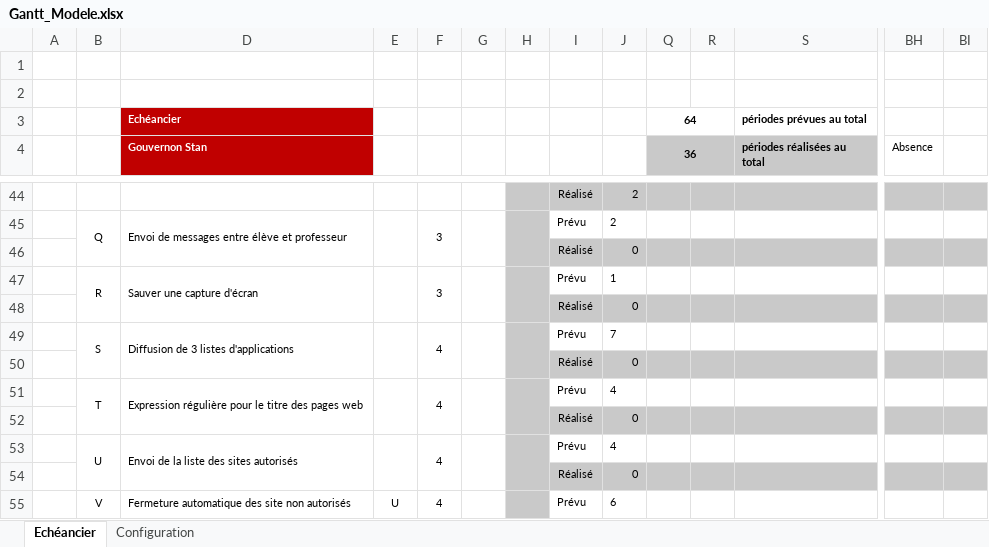
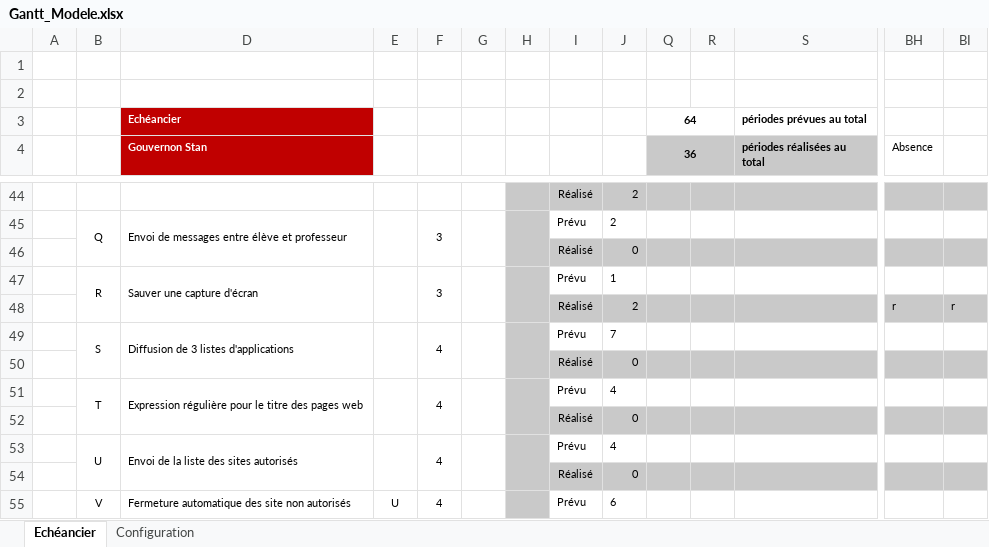
Before and after one commit to stany24/Imepro, an Excel workbook: Planification/Gantt_Modele.xlsx, sheet Echéancier, drawn as a sheet; only a part is shown, gaps mark what is left out; values as stored, in another font and other column widths than the file's, no borders; conditional formats not drawn; removed rows and columns are numbered as before the commit, all else as after; rows hold the shown columns only; the diff names each change by its address in the sheet, - before the commit and + after, or states it on an @@ line.

```diff
--- a/Planification/Gantt_Modele.xlsx (sheet Echéancier)
+++ b/Planification/Gantt_Modele.xlsx (sheet Echéancier)
-row 48:  |  |  |  |  |  |  | Réalisé | 0
+row 48:  |  |  |  |  |  |  | Réalisé | 2 |  |  |  | r | r
```
Also changed, not shown: hidden cells, 7 other files.
